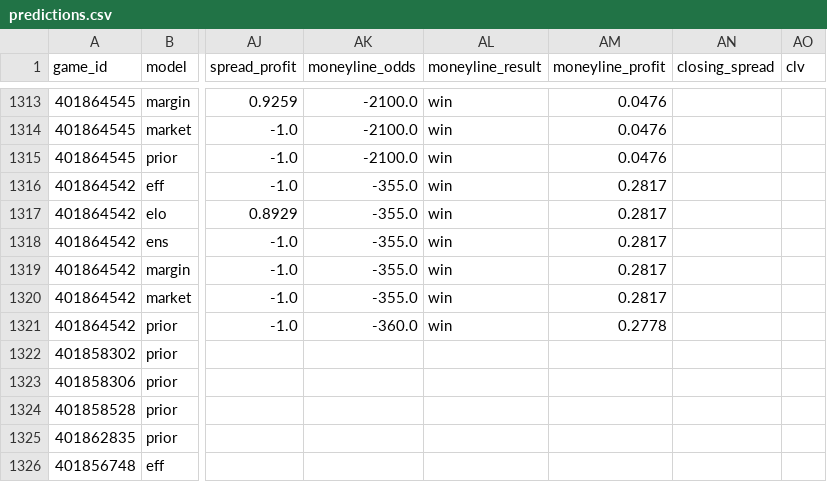
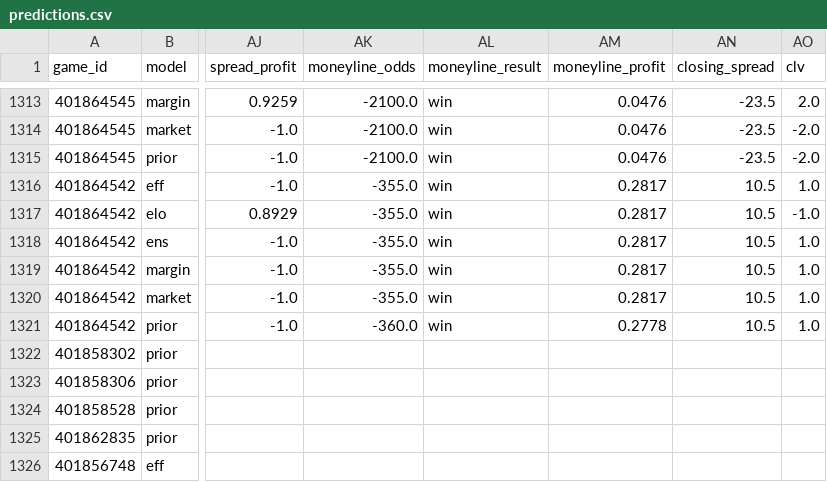
Before and after one commit to rudypospisil/college_football, a CSV file: data/predictions.csv, drawn as a sheet; only a part is shown, gaps mark what is left out; the diff covers the shown part only; the diff names each change by its address in the sheet, - before the commit and + after, or states it on an @@ line.

```diff
--- a/data/predictions.csv
+++ b/data/predictions.csv
-AN1313:AN1315 (closing_spread): (empty)
+AN1313:AN1315 (closing_spread): -23.5
-AO1313 (clv): (empty)
+AO1313 (clv): 2.0
-AO1314:AO1315 (clv): (empty)
+AO1314:AO1315 (clv): -2.0
-AN1316:AN1321 (closing_spread): (empty)
+AN1316:AN1321 (closing_spread): 10.5
-AO1316 (clv): (empty)
+AO1316 (clv): 1.0
-AO1317 (clv): (empty)
+AO1317 (clv): -1.0
-AO1318:AO1321 (clv): (empty)
+AO1318:AO1321 (clv): 1.0
```
Also changed, not shown: 54 edited cells elsewhere in this file, data/seasons/2026.csv, 1 other file.
